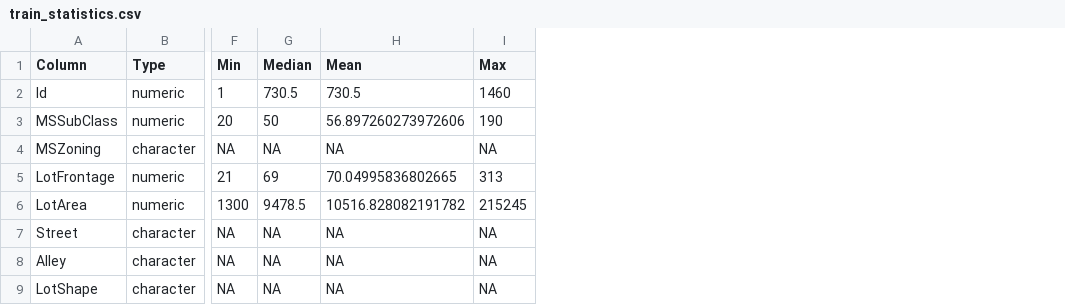
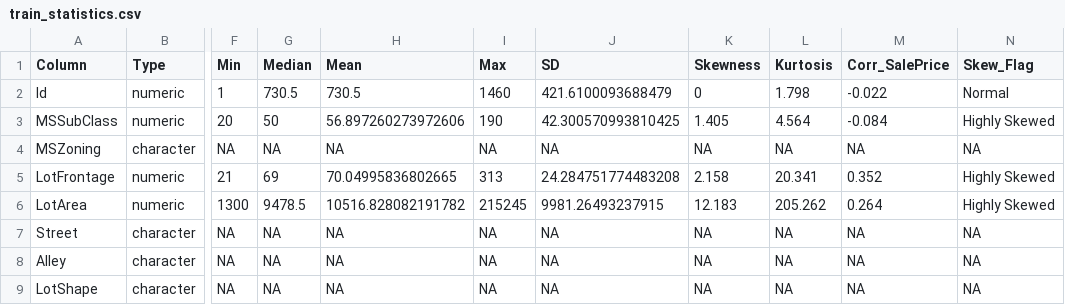
Before and after one commit to 96jsalinas/UC3M-Regression-Competition, a CSV file: train_statistics.csv, drawn as a sheet; only a part is shown, gaps mark what is left out; the diff names each change by its address in the sheet, - before the commit and + after, or states it on an @@ line.

Commit message:
Update generated statistics to be more comprehensive

```diff
--- a/train_statistics.csv
+++ b/train_statistics.csv
+column J (SD), rows 2-9: 421.6100093688479 | 42.300570993810425 | NA | 24.284751774483208 | 9981.26493237915 | NA | NA | NA
+column K (Skewness), rows 2-9: 0 | 1.405 | NA | 2.158 | 12.183 | NA | NA | NA
+column L (Kurtosis), rows 2-9: 1.798 | 4.564 | NA | 20.341 | 205.262 | NA | NA | NA
+column M (Corr_SalePrice), rows 2-9: -0.022 | -0.084 | NA | 0.352 | 0.264 | NA | NA | NA
+column N (Skew_Flag), rows 2-9: Normal | Highly Skewed | NA | Highly Skewed | Highly Skewed | NA | NA | NA
```
Also changed, not shown: test_statistics.csv, 1 other file.
